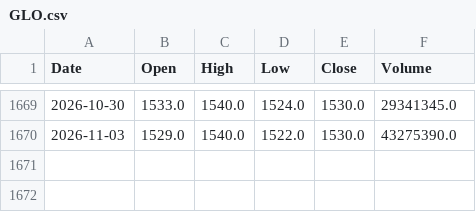
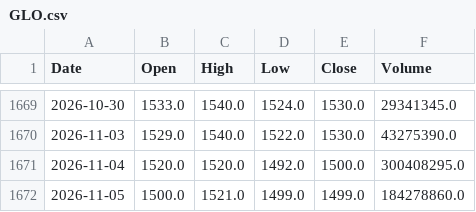
Before and after one commit to AlvinTubtub/pse-stock-price-forecast-dashboard-vercel-backend, a CSV file: data/raw/GLO.csv, drawn as a sheet; only a part is shown, gaps mark what is left out; the diff names each change by its address in the sheet, - before the commit and + after, or states it on an @@ line.

```diff
--- a/data/raw/GLO.csv
+++ b/data/raw/GLO.csv
+row 1671: 2026-11-04 | 1520.0 | 1520.0 | 1492.0 | 1500.0 | 300408295.0
+row 1672: 2026-11-05 | 1500.0 | 1521.0 | 1499.0 | 1499.0 | 184278860.0
```
Also changed, not shown: data/raw/ALI.csv, data/raw/BPI.csv, 47 other files.
